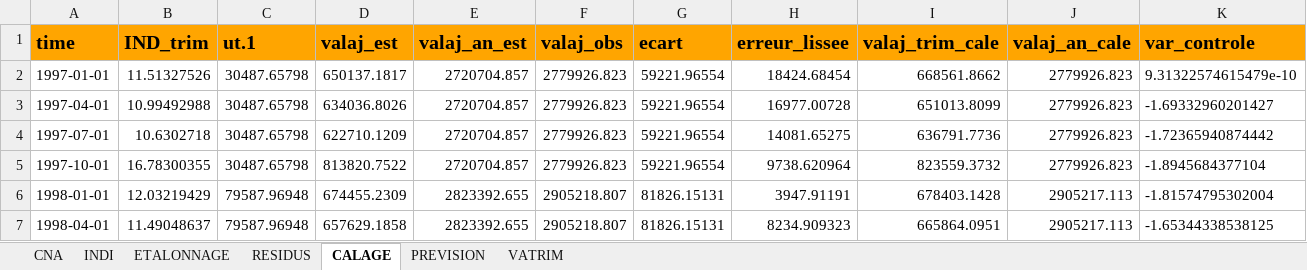
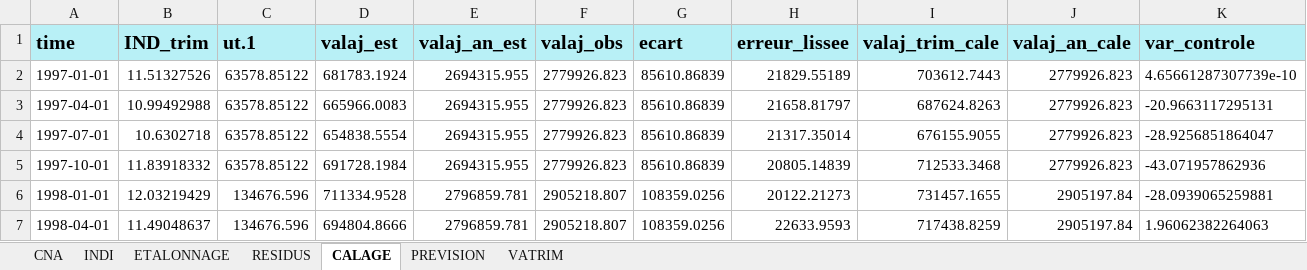
Before and after one commit to luckymaxtser/Compte_trim, an Excel workbook: VA_result_COM.xlsx, sheet CALAGE, drawn as a sheet; only a part is shown; values as stored, in another font and other column widths than the file's, no borders; the diff covers the shown part only; the diff names each change by its address in the sheet, - before the commit and + after, or states it on an @@ line.

Commit message:
Mise à jour du fichier Excel via Shiny

```diff
--- a/VA_result_COM.xlsx (sheet CALAGE)
+++ b/VA_result_COM.xlsx (sheet CALAGE)
-A1:K1 fill: #FFA500
+A1:K1 fill: #B8F0F6
-C2:C5 (ut.1): 30487.65798
+C2:C5 (ut.1): 63578.85122
-D2 (valaj_est): 650137.1817
+D2 (valaj_est): 681783.1924
-E2:E5 (valaj_an_est): 2720704.857
+E2:E5 (valaj_an_est): 2694315.955
-G2:G5 (ecart): 59221.96554
+G2:G5 (ecart): 85610.86839
-H2 (erreur_lissee): 18424.68454
+H2 (erreur_lissee): 21829.55189
-I2 (valaj_trim_cale): 668561.8662
+I2 (valaj_trim_cale): 703612.7443
-K2 (var_controle): 9.31322574615479e-10
+K2 (var_controle): 4.65661287307739e-10
-D3 (valaj_est): 634036.8026
+D3 (valaj_est): 665966.0083
-H3 (erreur_lissee): 16977.00728
+H3 (erreur_lissee): 21658.81797
-I3 (valaj_trim_cale): 651013.8099
+I3 (valaj_trim_cale): 687624.8263
-K3 (var_controle): -1.69332960201427
+K3 (var_controle): -20.9663117295131
-D4 (valaj_est): 622710.1209
+D4 (valaj_est): 654838.5554
-H4 (erreur_lissee): 14081.65275
+H4 (erreur_lissee): 21317.35014
-I4 (valaj_trim_cale): 636791.7736
+I4 (valaj_trim_cale): 676155.9055
-K4 (var_controle): -1.72365940874442
+K4 (var_controle): -28.9256851864047
-B5 (IND_trim): 16.78300355
+B5 (IND_trim): 11.83918332
-D5 (valaj_est): 813820.7522
+D5 (valaj_est): 691728.1984
-H5 (erreur_lissee): 9738.620964
+H5 (erreur_lissee): 20805.14839
-I5 (valaj_trim_cale): 823559.3732
+I5 (valaj_trim_cale): 712533.3468
-K5 (var_controle): -1.8945684377104
+K5 (var_controle): -43.071957862936
-C6:C7 (ut.1): 79587.96948
+C6:C7 (ut.1): 134676.596
-D6 (valaj_est): 674455.2309
+D6 (valaj_est): 711334.9528
-E6:E7 (valaj_an_est): 2823392.655
+E6:E7 (valaj_an_est): 2796859.781
-G6:G7 (ecart): 81826.15131
+G6:G7 (ecart): 108359.0256
-H6 (erreur_lissee): 3947.91191
+H6 (erreur_lissee): 20122.21273
-I6 (valaj_trim_cale): 678403.1428
+I6 (valaj_trim_cale): 731457.1655
-J6:J7 (valaj_an_cale): 2905217.113
+J6:J7 (valaj_an_cale): 2905197.84
-K6 (var_controle): -1.81574795302004
+K6 (var_controle): -28.0939065259881
-D7 (valaj_est): 657629.1858
+D7 (valaj_est): 694804.8666
-H7 (erreur_lissee): 8234.909323
+H7 (erreur_lissee): 22633.9593
-I7 (valaj_trim_cale): 665864.0951
+I7 (valaj_trim_cale): 717438.8259
-K7 (var_controle): -1.65344338538125
+K7 (var_controle): 1.96062382264063
```
Also changed, not shown: 724 edited cells elsewhere in this sheet, sheet PREVISION, sheet VATRIM, sheet ETALONNAGE, sheet INDI, sheet RESIDUS, sheet CNA.
